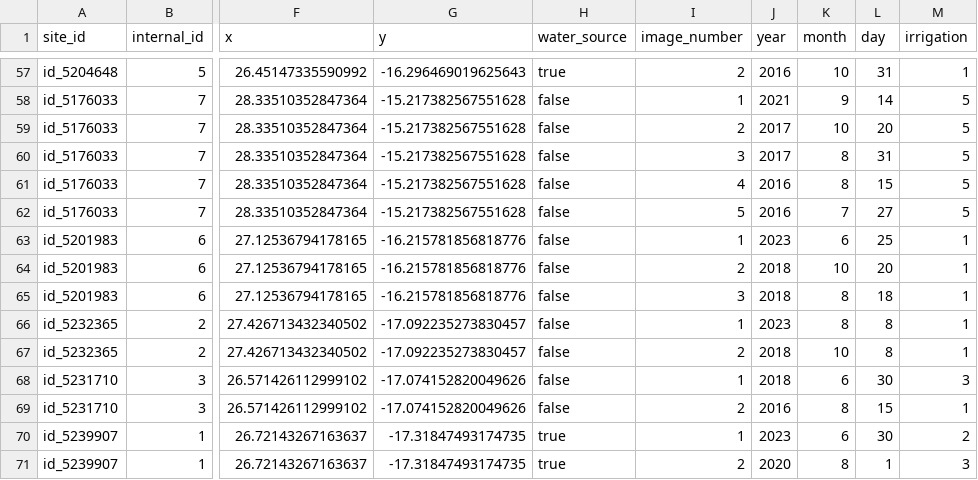
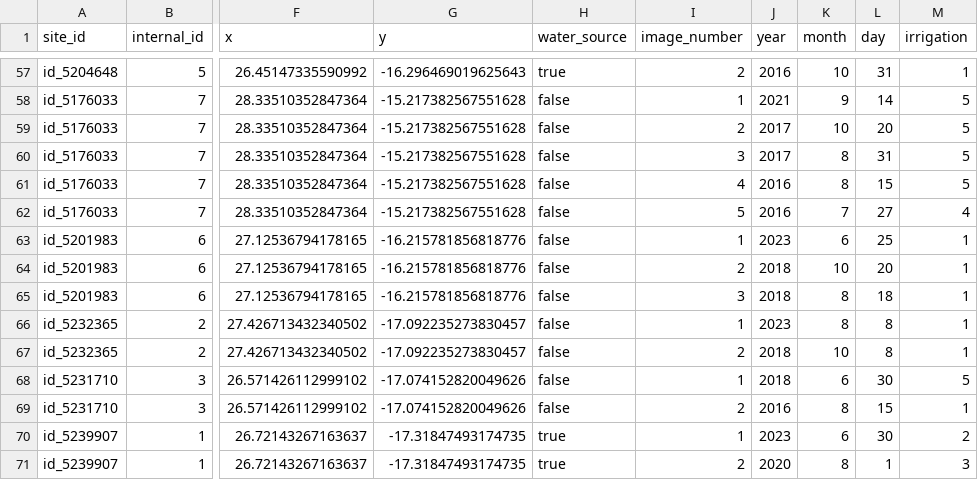
Before and after one commit to RitwikGupta/smallholder-irrigation-dataset, a CSV file: data/labels/labeled_surveys/random_sample/processed/KL_474-498.csv, drawn as a sheet; only a part is shown, gaps mark what is left out; the diff names each change by its address in the sheet, - before the commit and + after, or states it on an @@ line.

```diff
--- a/data/labels/labeled_surveys/random_sample/processed/KL_474-498.csv
+++ b/data/labels/labeled_surveys/random_sample/processed/KL_474-498.csv
-M62 (irrigation): 5
+M62 (irrigation): 4
-M68 (irrigation): 3
+M68 (irrigation): 5
```
Also changed, not shown: data/labels/labeled_surveys/random_sample/merged/KL_474-498_merged.csv, 6 other files.
